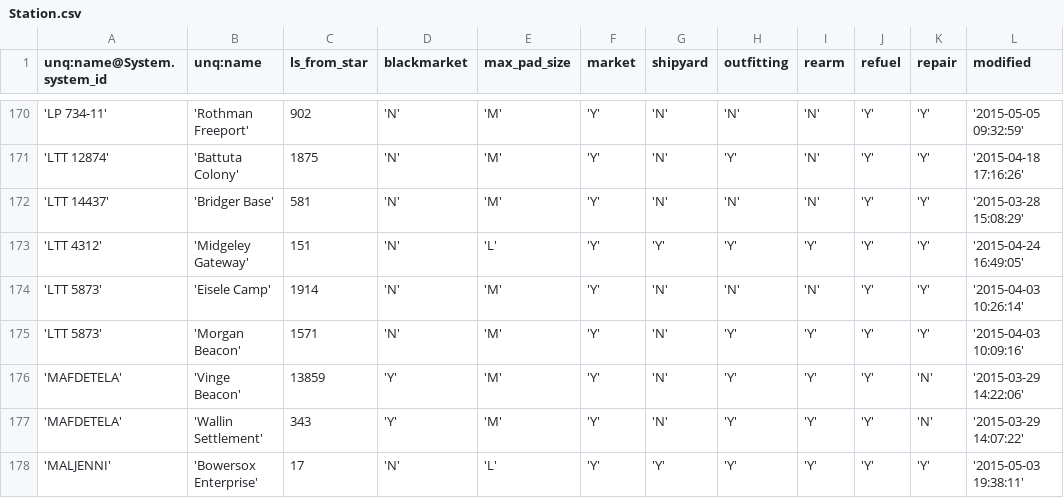
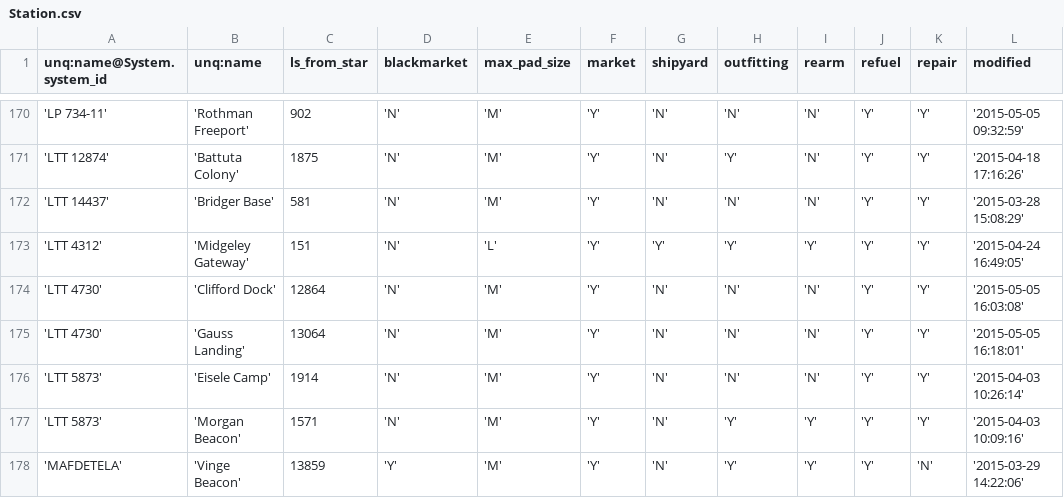
Before and after one commit to EliteDangerous/tradedangerous, a CSV file: data/Station.csv, drawn as a sheet; only a part is shown, gaps mark what is left out; the shorter side is filled out with more unchanged rows.

```diff
--- a/data/Station.csv
+++ b/data/Station.csv
@@ -173,2 +173,4 @@ unq:name@System.system_id,unq:name,ls_from_star,blackmarket,max_pad_size,market,
 'LTT 4312','Midgeley Gateway',151,'N','L','Y','Y','Y','Y','Y','Y','2015-04-24 16:49:05'
+'LTT 4730','Clifford Dock',12864,'N','M','Y','N','N','N','Y','Y','2015-05-05 16:03:08'
+'LTT 4730','Gauss Landing',13064,'N','M','Y','N','N','N','Y','Y','2015-05-05 16:18:01'
 'LTT 5873','Eisele Camp',1914,'N','M','Y','N','N','N','Y','Y','2015-04-03 10:26:14'
```
Also changed, not shown: data/StationAttributes.csv, data/SystemAttributes.csv.
